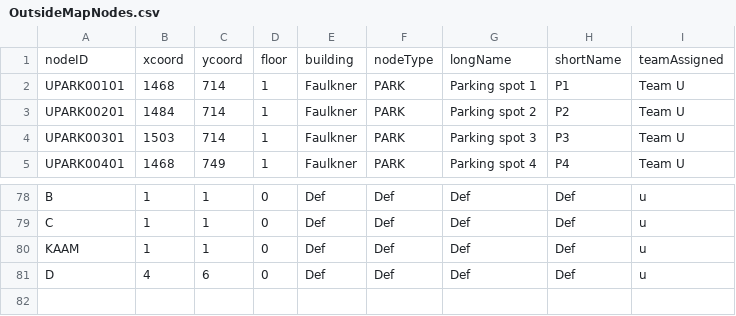
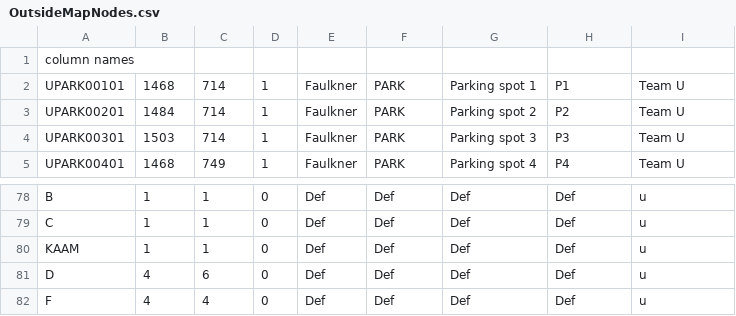
Before and after one commit to CS3733-C21-Team-U/CS3733-C21-Team-U-Project-BWApp, a CSV file: src/main/resources/edu/wpi/u/OutsideMapNodes.csv, drawn as a sheet; only a part is shown, gaps mark what is left out; removed rows and columns are numbered as before the commit, all else as after; the diff names each change by its address in the sheet, - before the commit and + after, or states it on an @@ line.

Commit message:
saveCSV edited to take any table and convert it to a CSV

```diff
--- a/src/main/resources/edu/wpi/u/OutsideMapNodes.csv
+++ b/src/main/resources/edu/wpi/u/OutsideMapNodes.csv
-row 1: nodeID | xcoord | ycoord | floor | building | nodeType | longName | shortName | teamAssigned
+row 1: column names
+row 82: F | 4 | 4 | 0 | Def | Def | Def | Def | u
```
Also changed, not shown: src/main/resources/edu/wpi/u/OutsideMapEdges.csv, 1 other file.
